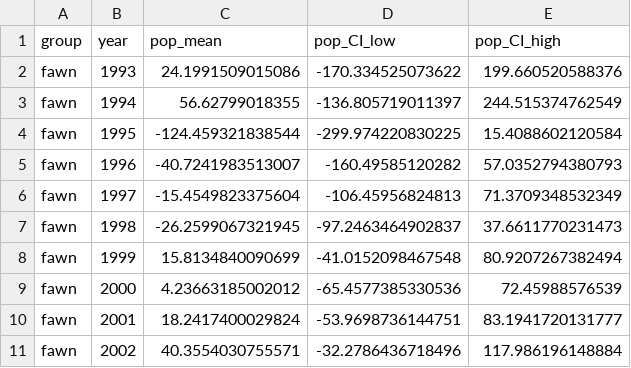
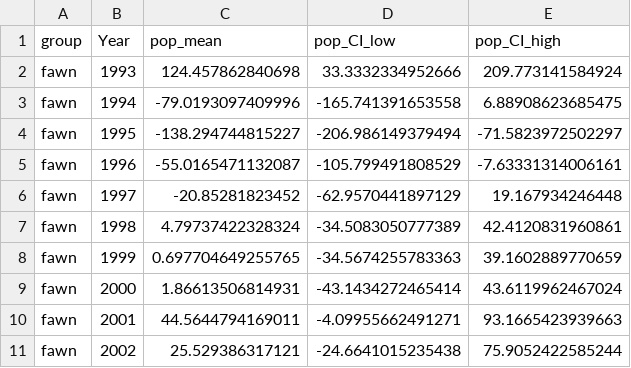
Before and after one commit to YunyiShen/ReCAP, a CSV file: Main_analysis_Chicago/Figs/monograph_figs/harvest_vs_change/fawn_changes.csv, drawn as a sheet; only a part is shown; the diff covers the shown part only.

```diff
--- a/Main_analysis_Chicago/Figs/monograph_figs/harvest_vs_change/fawn_changes.csv
+++ b/Main_analysis_Chicago/Figs/monograph_figs/harvest_vs_change/fawn_changes.csv
@@ -1,11 +1,11 @@
-"group","year","pop_mean","pop_CI_low","pop_CI_high"
-"fawn",1993,24.1991509015086,-170.334525073622,199.660520588376
-"fawn",1994,56.62799018355,-136.805719011397,244.515374762549
-"fawn",1995,-124.459321838544,-299.974220830225,15.4088602120584
-"fawn",1996,-40.7241983513007,-160.49585120282,57.0352794380793
-"fawn",1997,-15.4549823375604,-106.45956824813,71.3709348532349
-"fawn",1998,-26.2599067321945,-97.2463464902837,37.6611770231473
-"fawn",1999,15.8134840090699,-41.0152098467548,80.9207267382494
-"fawn",2000,4.23663185002012,-65.4577385330536,72.45988576539
-"fawn",2001,18.2417400029824,-53.9698736144751,83.1941720131777
-"fawn",2002,40.3554030755571,-32.2786436718496,117.986196148884
+"group","Year","pop_mean","pop_CI_low","pop_CI_high"
+"fawn",1993,124.457862840698,33.3332334952666,209.773141584924
+"fawn",1994,-79.0193097409996,-165.741391653558,6.88908623685475
+"fawn",1995,-138.294744815227,-206.986149379494,-71.5823972502297
+"fawn",1996,-55.0165471132087,-105.799491808529,-7.63331314006161
+"fawn",1997,-20.85281823452,-62.9570441897129,19.167934246448
+"fawn",1998,4.79737422328324,-34.5083050777389,42.4120831960861
+"fawn",1999,0.697704649255765,-34.5674255783363,39.1602889770659
+"fawn",2000,1.86613506814931,-43.1434272465414,43.6119962467024
+"fawn",2001,44.5644794169011,-4.09955662491271,93.1665423939663
+"fawn",2002,25.529386317121,-24.6641015235438,75.9052422585244
```
Also changed, not shown: 18 edited cells elsewhere in this file, Main_analysis_Chicago/Figs/monograph_figs/harvest_vs_change/male_changes.csv, Main_analysis_Chicago/Figs/monograph_figs/one_year_growth/one_year_change.csv, 35 other files.
